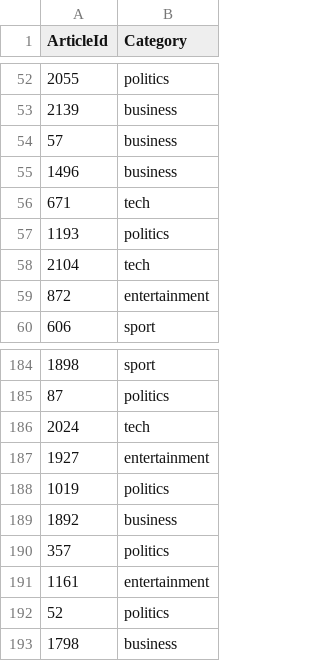
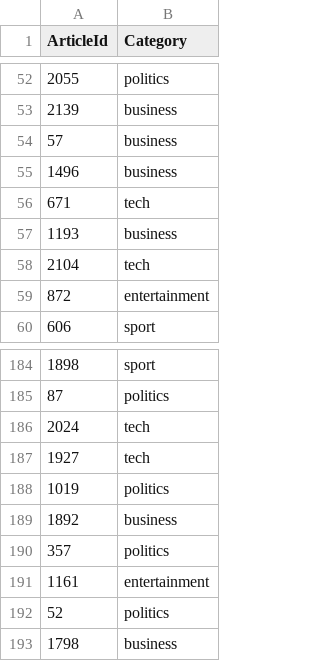
Before and after one commit to Ruszczka2/nlp_rag_proj, a CSV file: submission_kaggle.csv, drawn as a sheet; only a part is shown, gaps mark what is left out.

```diff
--- a/submission_kaggle.csv
+++ b/submission_kaggle.csv
@@ -56,3 +56,3 @@ ArticleId,Category
 671,tech
-1193,politics
+1193,business
 2104,tech
@@ -186,3 +186,3 @@ ArticleId,Category
 2024,tech
-1927,entertainment
+1927,tech
 1019,politics
```
Also changed, not shown: 5 other files.
